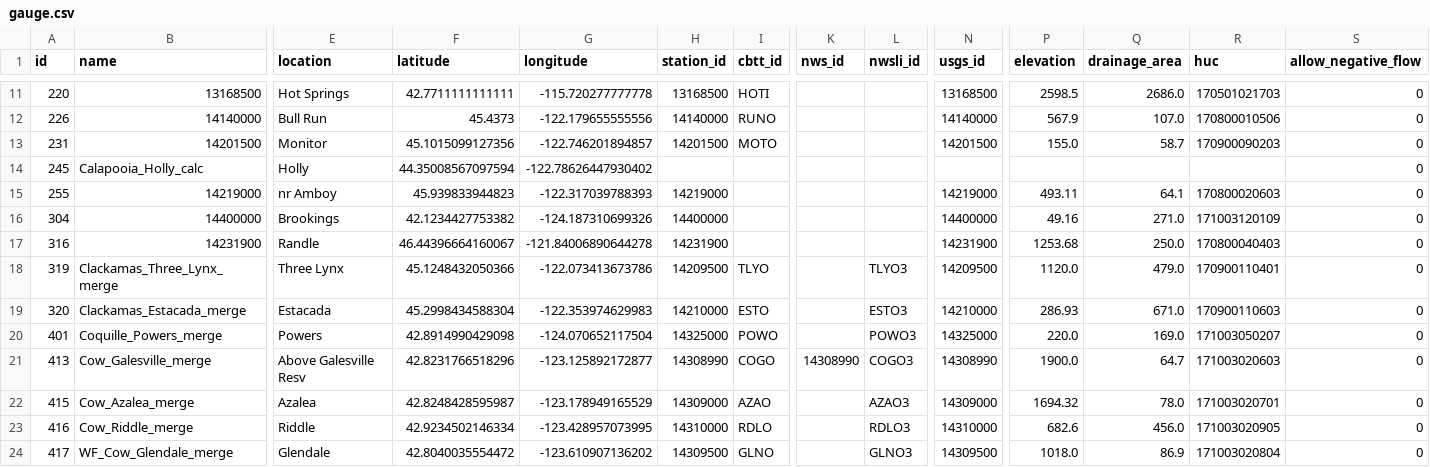
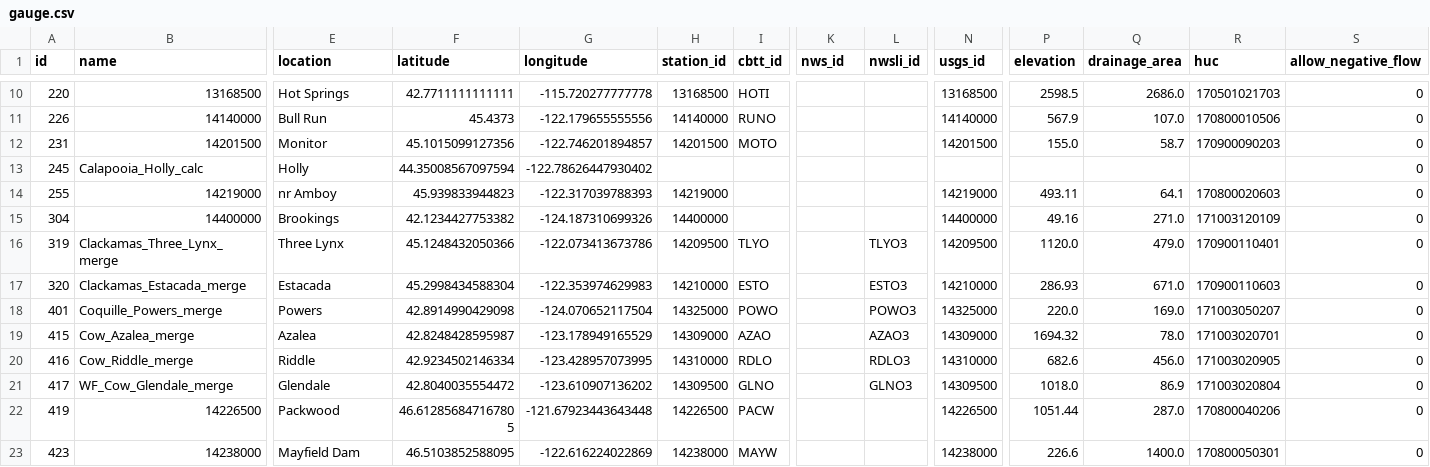
Before and after one commit to mousebrains/kayak_python, a CSV file: data/db/gauge.csv, drawn as a sheet; only a part is shown, gaps mark what is left out; the shorter side is filled out with more unchanged rows; rows hold the shown columns only; the diff covers the shown part only; the diff names each change by its address in the sheet, - before the commit and + after, or states it on an @@ line.

```diff
--- a/data/db/gauge.csv
+++ b/data/db/gauge.csv
-row 17: 316 | 14231900 | Randle | 46.44396664160067 | -121.84006890644278 | 14231900 |  |  |  | 14231900 | 1253.68 | 250.0 | 170800040403 | 0
-row 21: 413 | Cow_Galesville_merge | Above Galesville Resv | 42.8231766518296 | -123.125892172877 | 14308990 | COGO | 14308990 | COGO3 | 14308990 | 1900.0 | 64.7 | 171003020603 | 0
```
Also changed, not shown: 7 removed rows elsewhere in this file, data/db/fetch_url.csv, data/db/reach.csv, 7 other files.
